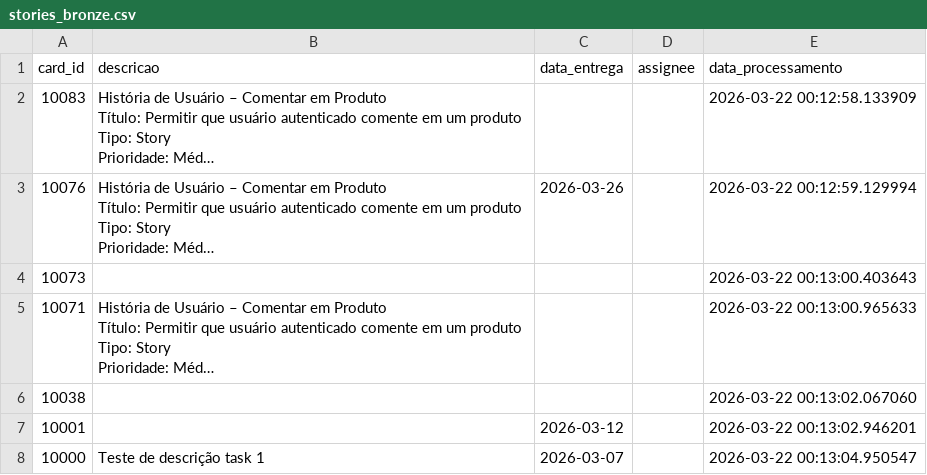
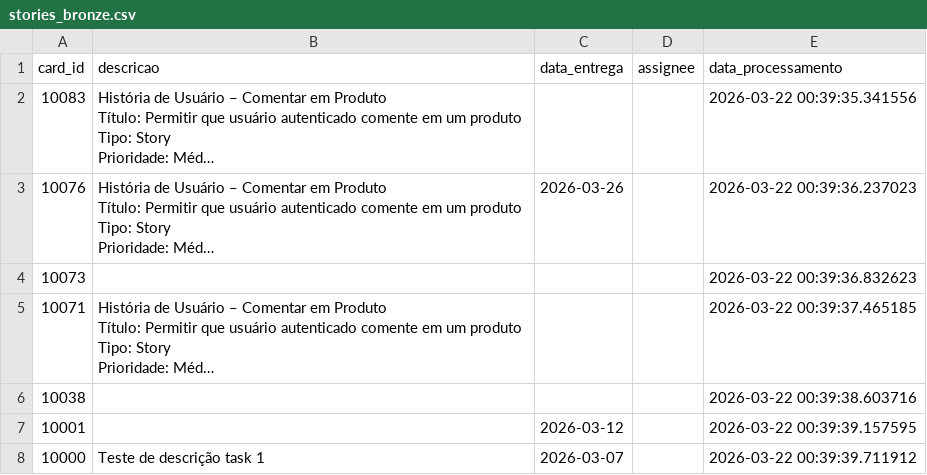
Before and after one commit to Grupo-02-2026-SpTech/api_jira, a CSV file: stories_bronze.csv, drawn as a sheet; long unchanged cells end in …; the diff names each change by its address in the sheet, - before the commit and + after, or states it on an @@ line.

```diff
--- a/stories_bronze.csv
+++ b/stories_bronze.csv
-E2 (data_processamento): 2026-03-22 00:12:58.133909
+E2 (data_processamento): 2026-03-22 00:39:35.341556
-E3 (data_processamento): 2026-03-22 00:12:59.129994
+E3 (data_processamento): 2026-03-22 00:39:36.237023
-E4 (data_processamento): 2026-03-22 00:13:00.403643
+E4 (data_processamento): 2026-03-22 00:39:36.832623
-E5 (data_processamento): 2026-03-22 00:13:00.965633
+E5 (data_processamento): 2026-03-22 00:39:37.465185
-E6 (data_processamento): 2026-03-22 00:13:02.067060
+E6 (data_processamento): 2026-03-22 00:39:38.603716
-E7 (data_processamento): 2026-03-22 00:13:02.946201
+E7 (data_processamento): 2026-03-22 00:39:39.157595
-E8 (data_processamento): 2026-03-22 00:13:04.950547
+E8 (data_processamento): 2026-03-22 00:39:39.711912
```
Also changed, not shown: stories_silver.csv, 1 other file.
